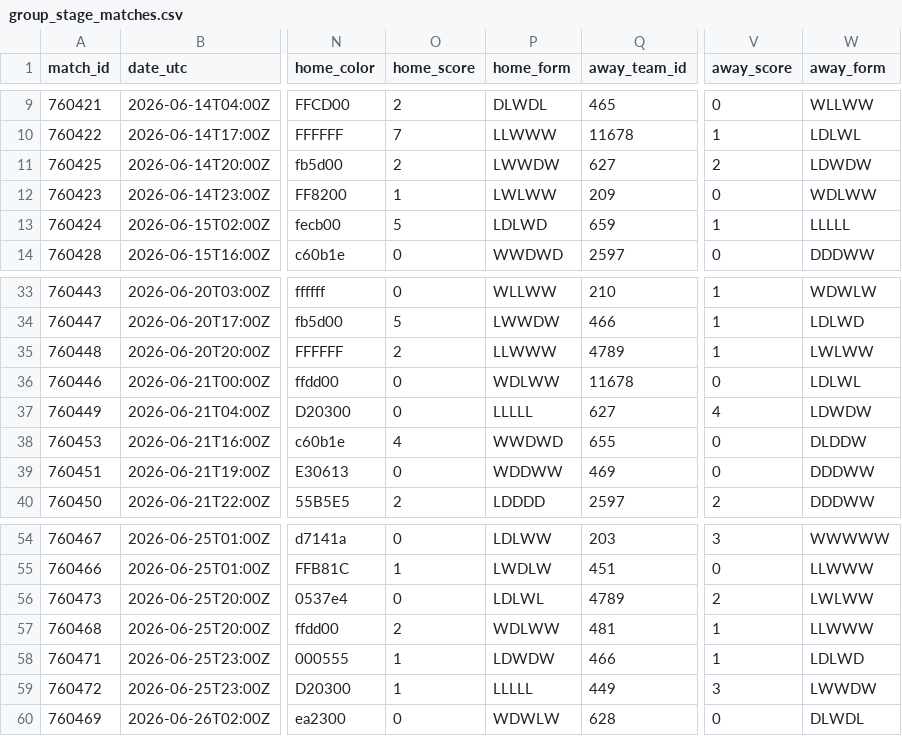
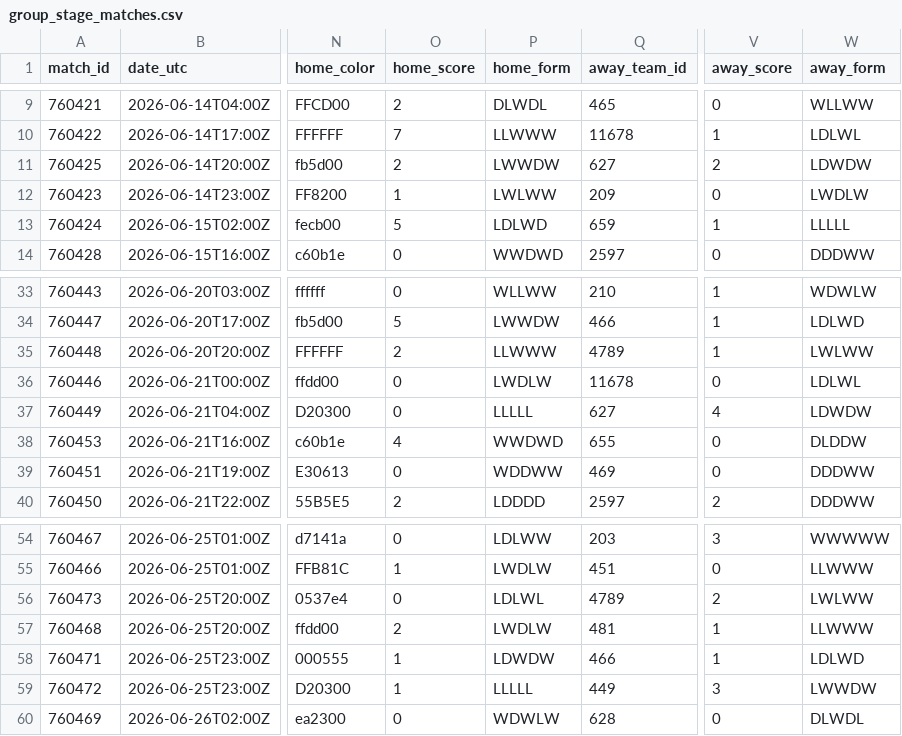
Before and after one commit to akarpie96/2026-worldcup-forecast, a CSV file: data/processed/group_stage_matches.csv, drawn as a sheet; only a part is shown, gaps mark what is left out; the diff names each change by its address in the sheet, - before the commit and + after, or states it on an @@ line.

```diff
--- a/data/processed/group_stage_matches.csv
+++ b/data/processed/group_stage_matches.csv
-W12 (away_form): WDLWW
+W12 (away_form): LWDLW
-P36 (home_form): WDLWW
+P36 (home_form): LWDLW
-P57 (home_form): WDLWW
+P57 (home_form): LWDLW
```
Also changed, not shown: data/processed/bracket_forecast.csv, data/processed/forecast_history.csv, 4 other files.
